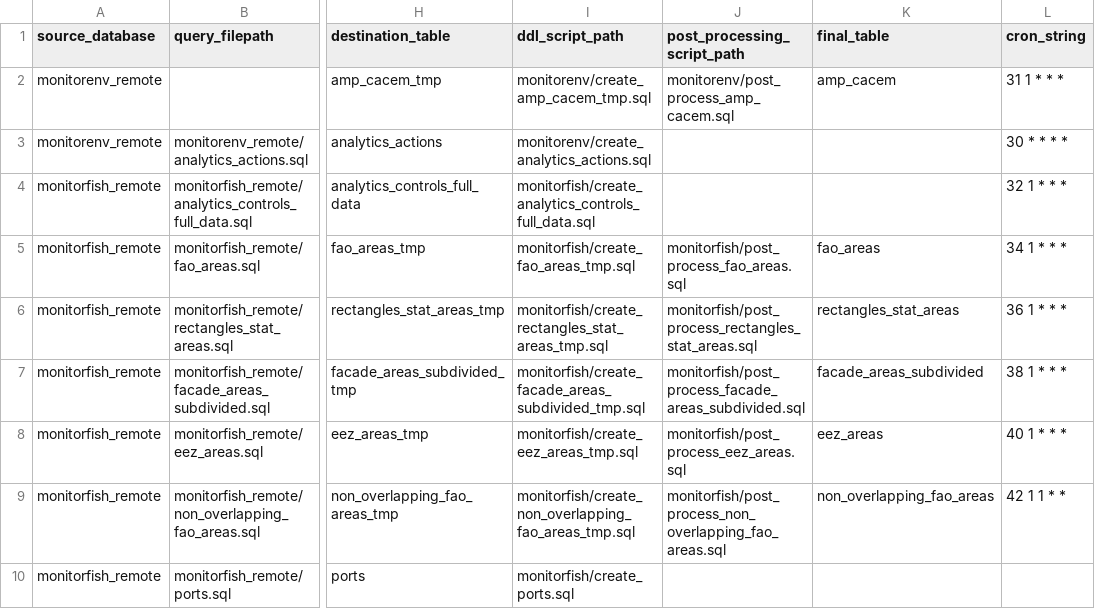
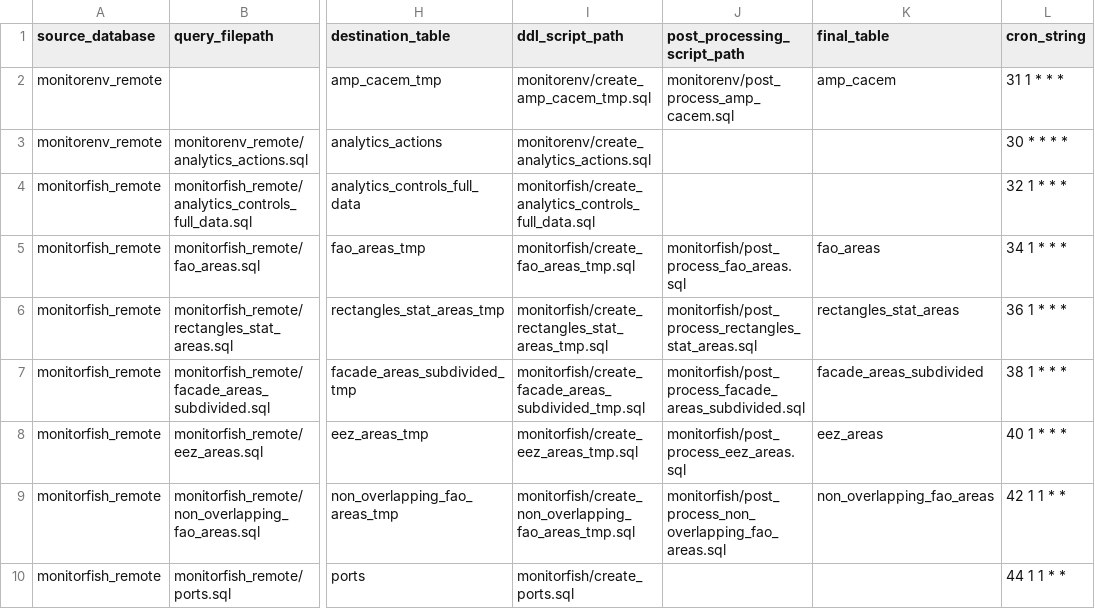
Before and after one commit to MTES-MCT/fisheries-and-environment-data-warehouse, a CSV file: forklift/forklift/pipeline/flow_schedules/sync_table_with_pandas.csv, drawn as a sheet; only a part is shown, gaps mark what is left out; the diff names each change by its address in the sheet, - before the commit and + after, or states it on an @@ line.

Commit message:
Schedule port flow

```diff
--- a/forklift/forklift/pipeline/flow_schedules/sync_table_with_pandas.csv
+++ b/forklift/forklift/pipeline/flow_schedules/sync_table_with_pandas.csv
-L10 (cron_string): (empty)
+L10 (cron_string): 44 1 1 * *
```
